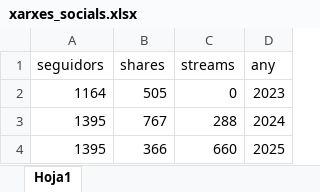
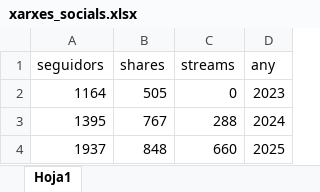
Before and after one commit to icra/indicadors, an Excel workbook: csv/export-fundanet/xarxes_socials.xlsx, sheet Hoja1, drawn as a sheet; values as stored, in another font and other column widths than the file's, no borders; the diff names each change by its address in the sheet, - before the commit and + after, or states it on an @@ line.

```diff
--- a/csv/export-fundanet/xarxes_socials.xlsx (sheet Hoja1)
+++ b/csv/export-fundanet/xarxes_socials.xlsx (sheet Hoja1)
-A4 (seguidors): 1395
+A4 (seguidors): 1937
-B4 (shares): 366
+B4 (shares): 848
```
Also changed, not shown: csv/export-fundanet/Projectes.xlsx, 2 other files.
